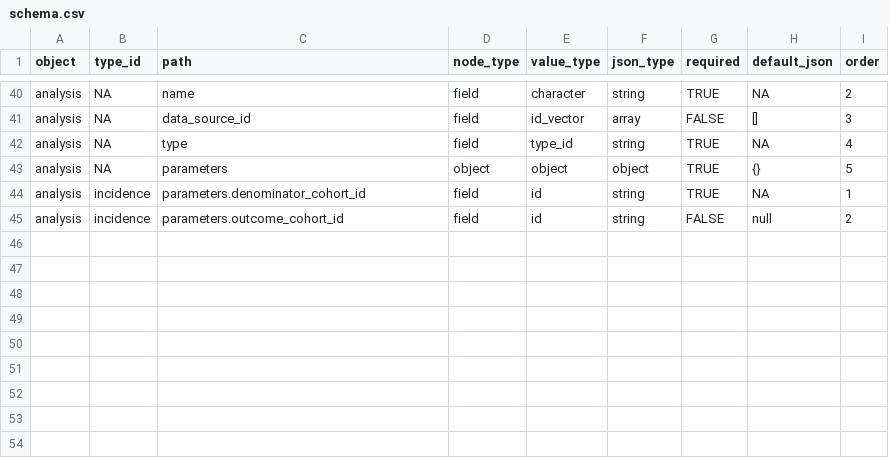
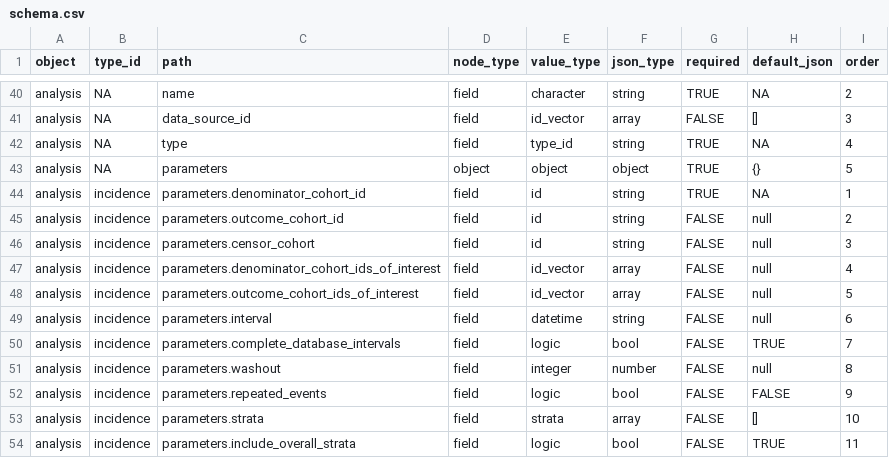
Before and after one commit to oxford-pharmacoepi/shinySAP, a CSV file: data-raw/v0.1.0/schema.csv, drawn as a sheet; only a part is shown, gaps mark what is left out.

Commit message:
Add incidence analysis

```diff
--- a/data-raw/v0.1.0/schema.csv
+++ b/data-raw/v0.1.0/schema.csv
@@ -45 +45,10 @@ analysis,incidence,parameters.denominator_cohort_id,field,id,string,TRUE,NA,1
 analysis,incidence,parameters.outcome_cohort_id,field,id,string,FALSE,null,2
+analysis,incidence,parameters.censor_cohort,field,id,string,FALSE,null,3
+analysis,incidence,parameters.denominator_cohort_ids_of_interest,field,id_vector,array,FALSE,null,4
+analysis,incidence,parameters.outcome_cohort_ids_of_interest,field,id_vector,array,FALSE,null,5
+analysis,incidence,parameters.interval,field,datetime,string,FALSE,null,6
+analysis,incidence,parameters.complete_database_intervals,field,logic,bool,FALSE,TRUE,7
+analysis,incidence,parameters.washout,field,integer,number,FALSE,null,8
+analysis,incidence,parameters.repeated_events,field,logic,bool,FALSE,FALSE,9
+analysis,incidence,parameters.strata,field,strata,array,FALSE,[],10
+analysis,incidence,parameters.include_overall_strata,field,logic,bool,FALSE,TRUE,11
```
